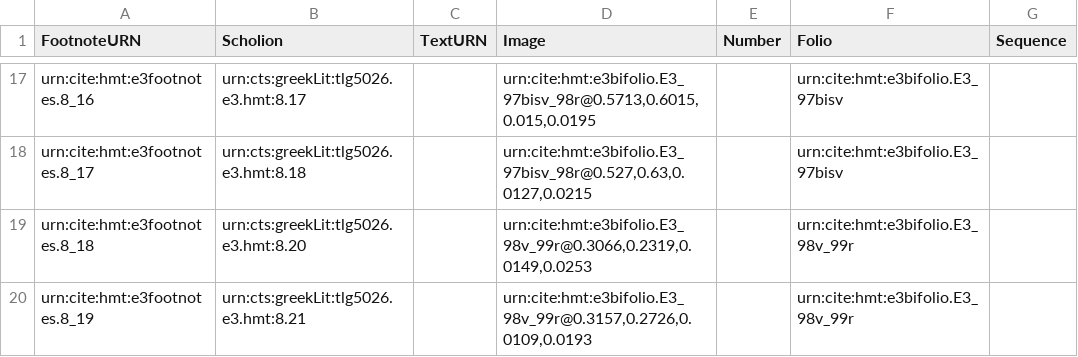
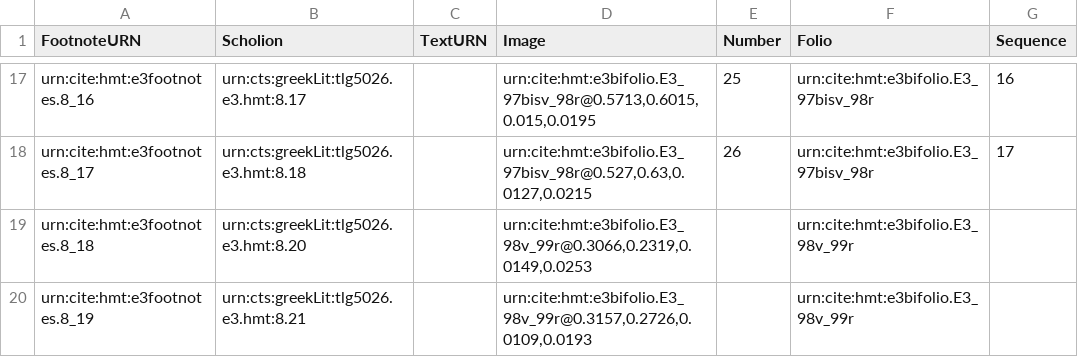
Before and after one commit to hmteditors/hmt-8, a CSV file: collections/ups11-TextSigns.csv, drawn as a sheet; only a part is shown, gaps mark what is left out; the diff covers the shown part only; the diff names each change by its address in the sheet, - before the commit and + after, or states it on an @@ line.

Commit message:
Update ups11-TextSigns.csv
numbers and sequence for 98r

```diff
--- a/collections/ups11-TextSigns.csv
+++ b/collections/ups11-TextSigns.csv
-E17 (Number): (empty)
+E17 (Number): 25
-F17:F18 (Folio): urn:cite:hmt:e3bifolio.E3_97bisv
+F17:F18 (Folio): urn:cite:hmt:e3bifolio.E3_97bisv_98r
-G17 (Sequence): (empty)
+G17 (Sequence): 16
-E18 (Number): (empty)
+E18 (Number): 26
-G18 (Sequence): (empty)
+G18 (Sequence): 17
```
Also changed, not shown: 45 edited cells elsewhere in this file.
